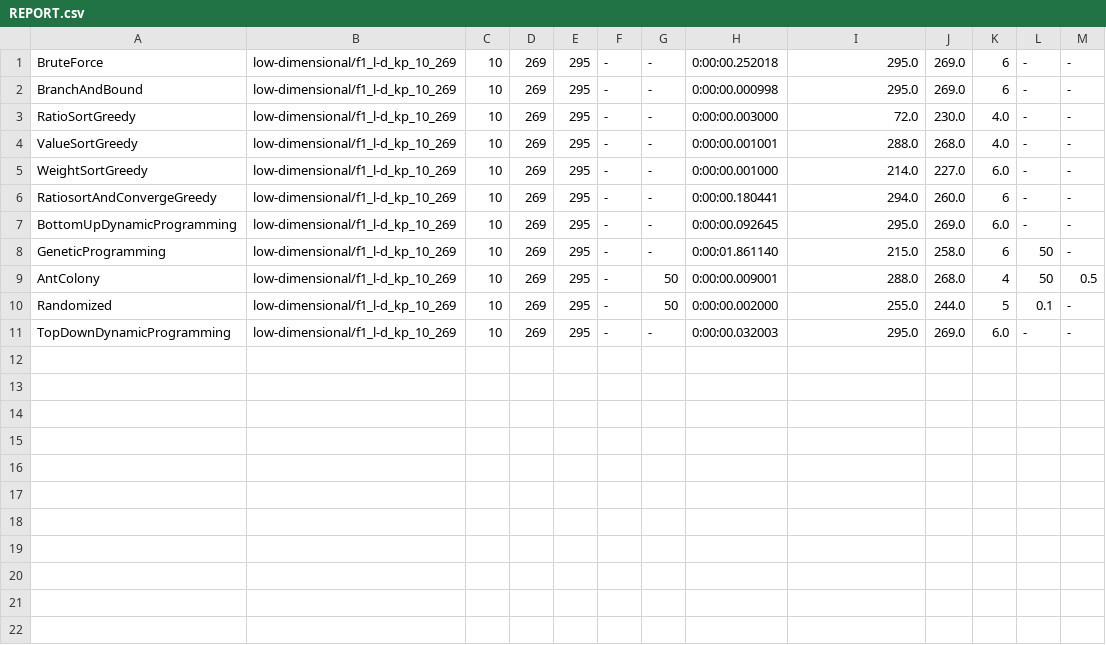
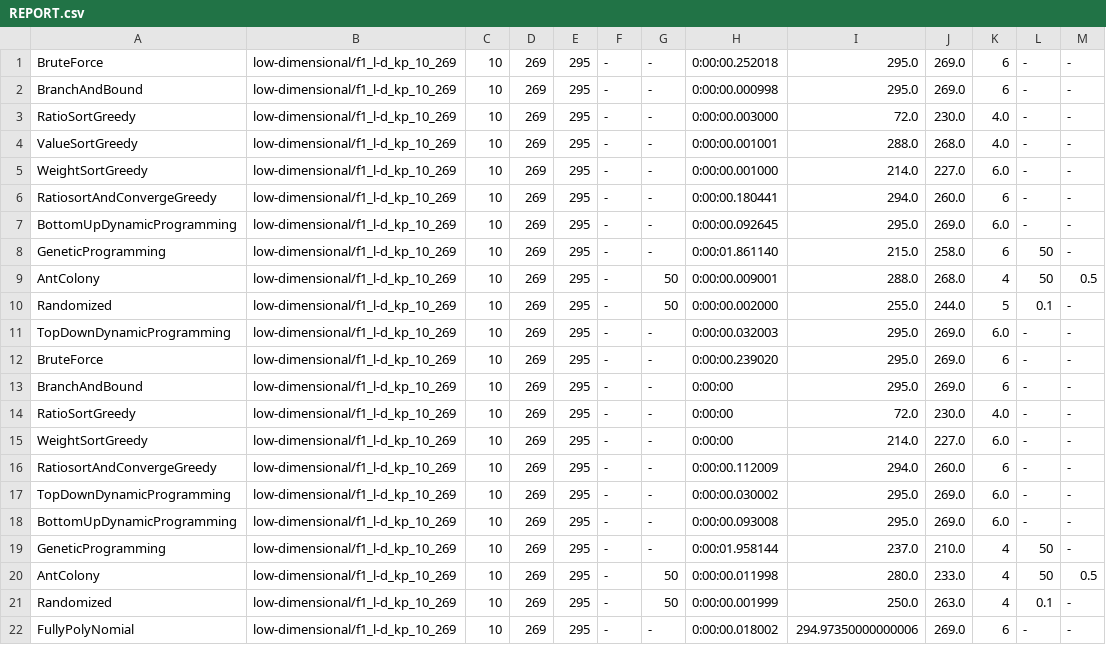
Before and after one commit to Manuela-AYO/AlgoProject2022, a CSV file: 01Knapsack/Output/REPORT.csv, drawn as a sheet; the diff names each change by its address in the sheet, - before the commit and + after, or states it on an @@ line.

```diff
--- a/01Knapsack/Output/REPORT.csv
+++ b/01Knapsack/Output/REPORT.csv
+row 12: BruteForce | low-dimensional/f1_l-d_kp_10_269 | 10 | 269 | 295 | - | - | 0:00:00.239020 | 295.0 | 269.0 | 6 | - | -
+row 13: BranchAndBound | low-dimensional/f1_l-d_kp_10_269 | 10 | 269 | 295 | - | - | 0:00:00 | 295.0 | 269.0 | 6 | - | -
+row 14: RatioSortGreedy | low-dimensional/f1_l-d_kp_10_269 | 10 | 269 | 295 | - | - | 0:00:00 | 72.0 | 230.0 | 4.0 | - | -
+row 15: WeightSortGreedy | low-dimensional/f1_l-d_kp_10_269 | 10 | 269 | 295 | - | - | 0:00:00 | 214.0 | 227.0 | 6.0 | - | -
+row 16: RatiosortAndConvergeGreedy | low-dimensional/f1_l-d_kp_10_269 | 10 | 269 | 295 | - | - | 0:00:00.112009 | 294.0 | 260.0 | 6 | - | -
+row 17: TopDownDynamicProgramming | low-dimensional/f1_l-d_kp_10_269 | 10 | 269 | 295 | - | - | 0:00:00.030002 | 295.0 | 269.0 | 6.0 | - | -
+row 18: BottomUpDynamicProgramming | low-dimensional/f1_l-d_kp_10_269 | 10 | 269 | 295 | - | - | 0:00:00.093008 | 295.0 | 269.0 | 6.0 | - | -
+row 19: GeneticProgramming | low-dimensional/f1_l-d_kp_10_269 | 10 | 269 | 295 | - | - | 0:00:01.958144 | 237.0 | 210.0 | 4 | 50 | -
+row 20: AntColony | low-dimensional/f1_l-d_kp_10_269 | 10 | 269 | 295 | - | 50 | 0:00:00.011998 | 280.0 | 233.0 | 4 | 50 | 0.5
+row 21: Randomized | low-dimensional/f1_l-d_kp_10_269 | 10 | 269 | 295 | - | 50 | 0:00:00.001999 | 250.0 | 263.0 | 4 | 0.1 | -
+row 22: FullyPolyNomial | low-dimensional/f1_l-d_kp_10_269 | 10 | 269 | 295 | - | - | 0:00:00.018002 | 294.97350000000006 | 269.0 | 6 | - | -
```
Also changed, not shown: 1 other file.
